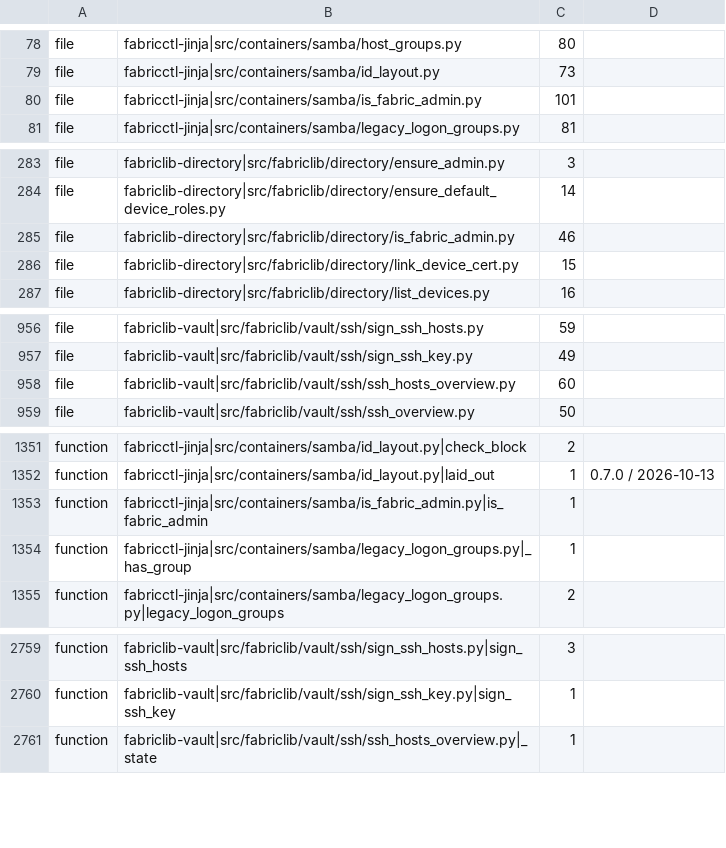
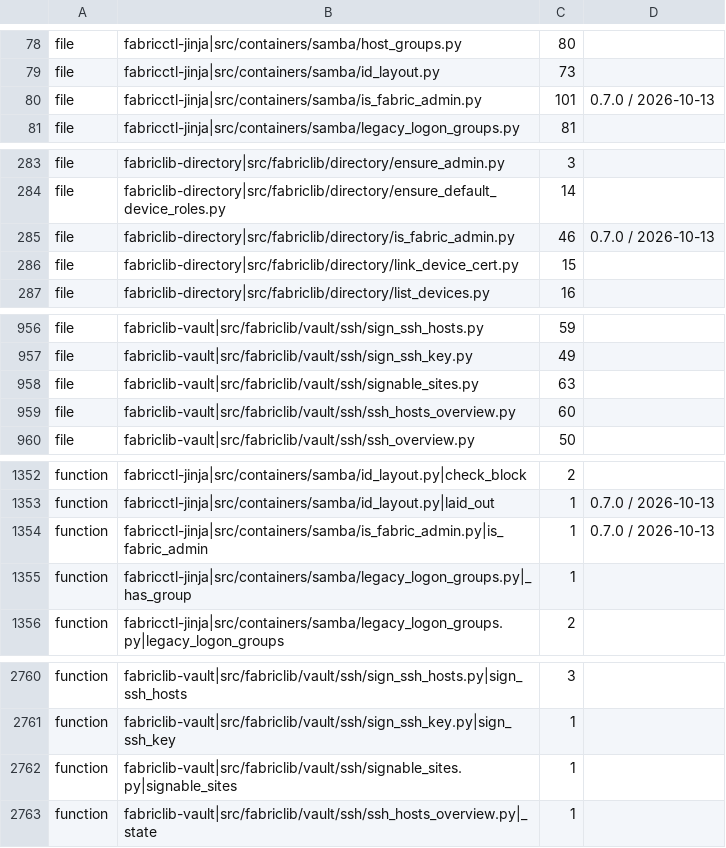
Before and after one commit to archdukejim/fabric-ctl, a TSV file: scripts/docs/lib_doc_numbers.tsv, drawn as a sheet; only a part is shown, gaps mark what is left out; the diff covers the shown part only.

```diff
--- a/scripts/docs/lib_doc_numbers.tsv
+++ b/scripts/docs/lib_doc_numbers.tsv
@@ -79,3 +79,3 @@ file	fabricctl-jinja|src/containers/samba/host_groups.py	80
 file	fabricctl-jinja|src/containers/samba/id_layout.py	73	
-file	fabricctl-jinja|src/containers/samba/is_fabric_admin.py	101	
+file	fabricctl-jinja|src/containers/samba/is_fabric_admin.py	101	0.7.0 / 2026-10-13
 file	fabricctl-jinja|src/containers/samba/legacy_logon_groups.py	81	
@@ -284,3 +284,3 @@ file	fabriclib-directory|src/fabriclib/directory/ensure_admin.py	3
 file	fabriclib-directory|src/fabriclib/directory/ensure_default_device_roles.py	14	
-file	fabriclib-directory|src/fabriclib/directory/is_fabric_admin.py	46	
+file	fabriclib-directory|src/fabriclib/directory/is_fabric_admin.py	46	0.7.0 / 2026-10-13
 file	fabriclib-directory|src/fabriclib/directory/link_device_cert.py	15	
@@ -957,2 +957,3 @@ file	fabriclib-vault|src/fabriclib/vault/ssh/sign_ssh_hosts.py	59
 file	fabriclib-vault|src/fabriclib/vault/ssh/sign_ssh_key.py	49	
+file	fabriclib-vault|src/fabriclib/vault/ssh/signable_sites.py	63	
 file	fabriclib-vault|src/fabriclib/vault/ssh/ssh_hosts_overview.py	60	
@@ -1352,3 +1353,3 @@ function	fabricctl-jinja|src/containers/samba/id_layout.py|check_block	2
 function	fabricctl-jinja|src/containers/samba/id_layout.py|laid_out	1	0.7.0 / 2026-10-13
-function	fabricctl-jinja|src/containers/samba/is_fabric_admin.py|is_fabric_admin	1	
+function	fabricctl-jinja|src/containers/samba/is_fabric_admin.py|is_fabric_admin	1	0.7.0 / 2026-10-13
 function	fabricctl-jinja|src/containers/samba/legacy_logon_groups.py|_has_group	1	
@@ -2760,2 +2761,3 @@ function	fabriclib-vault|src/fabriclib/vault/ssh/sign_ssh_hosts.py|sign_ssh_host
 function	fabriclib-vault|src/fabriclib/vault/ssh/sign_ssh_key.py|sign_ssh_key	1	
+function	fabriclib-vault|src/fabriclib/vault/ssh/signable_sites.py|signable_sites	1	
 function	fabriclib-vault|src/fabriclib/vault/ssh/ssh_hosts_overview.py|_state	1	
```
Also changed, not shown: 1 edited cell elsewhere in this file, docs/volume_2_engineering_decisions/assets/review-ledger.tsv, 24 other files.
